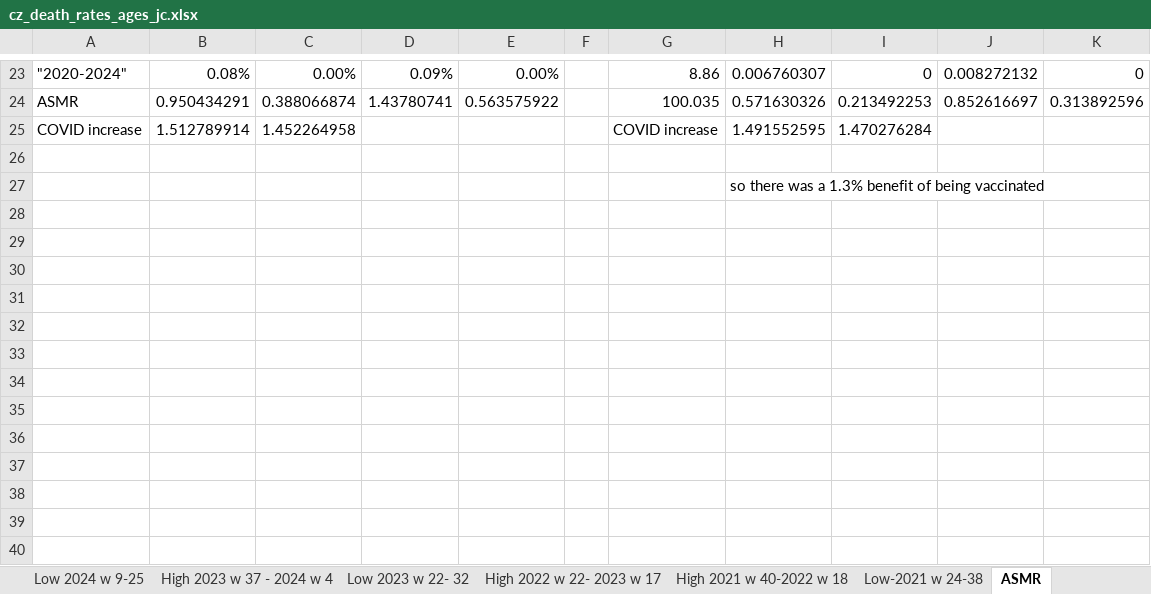
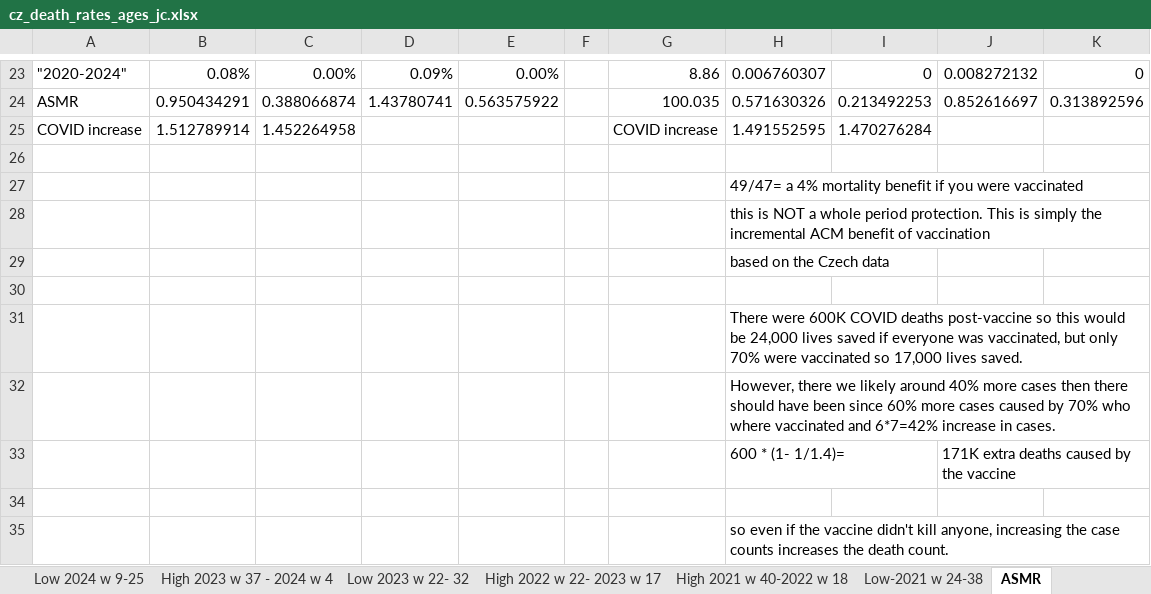
Before and after one commit to skirsch/Czech, an Excel workbook: analysis/cz_death_rates_ages_jc.xlsx, sheet ASMR, drawn as a sheet; only a part is shown, gaps mark what is left out; values as stored, in another font and other column widths than the file's, no borders; the diff names each change by its address in the sheet, - before the commit and + after, or states it on an @@ line.

Commit message:
updated jc spreadsheet with ASMR

```diff
--- a/analysis/cz_death_rates_ages_jc.xlsx (sheet ASMR)
+++ b/analysis/cz_death_rates_ages_jc.xlsx (sheet ASMR)
-H27: so there was a 1.3% benefit of being vaccinated
+H27: 49/47= a 4% mortality benefit if you were vaccinated
+row 28:  |  |  |  |  |  |  | this is NOT a whole period protection. This is simply the incremental ACM benefit of vaccination
+row 29:  |  |  |  |  |  |  | based on the Czech data
+row 30: (empty)
+row 31:  |  |  |  |  |  |  | There were 600K COVID deaths post-vaccine so this would be 24,000 lives saved if everyone was vaccinated, but only 70% were vaccinated so 17,000 lives saved.
+row 32:  |  |  |  |  |  |  | However, there we likely around 40% more cases then there should have been since 60% more cases caused by 70% who where vaccinated and 6*7=42% increase in cases.
+row 33:  |  |  |  |  |  |  | 600 * (1- 1/1.4)= |  | 171K extra deaths caused by the vaccine
+row 34: (empty)
+row 35:  |  |  |  |  |  |  | so even if the vaccine didn't kill anyone, increasing the case counts increases the death count.
```
